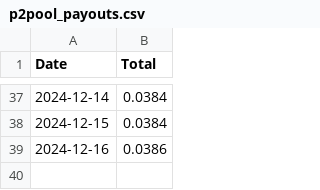
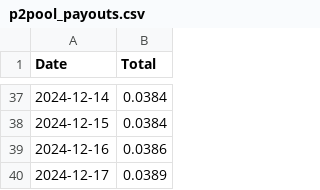
Before and after one commit to SallyKolodny/xmr, a CSV file: data/p2pool_payouts.csv, drawn as a sheet; only a part is shown, gaps mark what is left out.

Commit message:
Updated P2Pool Payouts

```diff
--- a/data/p2pool_payouts.csv
+++ b/data/p2pool_payouts.csv
@@ -39 +39,2 @@ Date,Total
 2024-12-16,0.0386
+2024-12-17,0.0389
```
